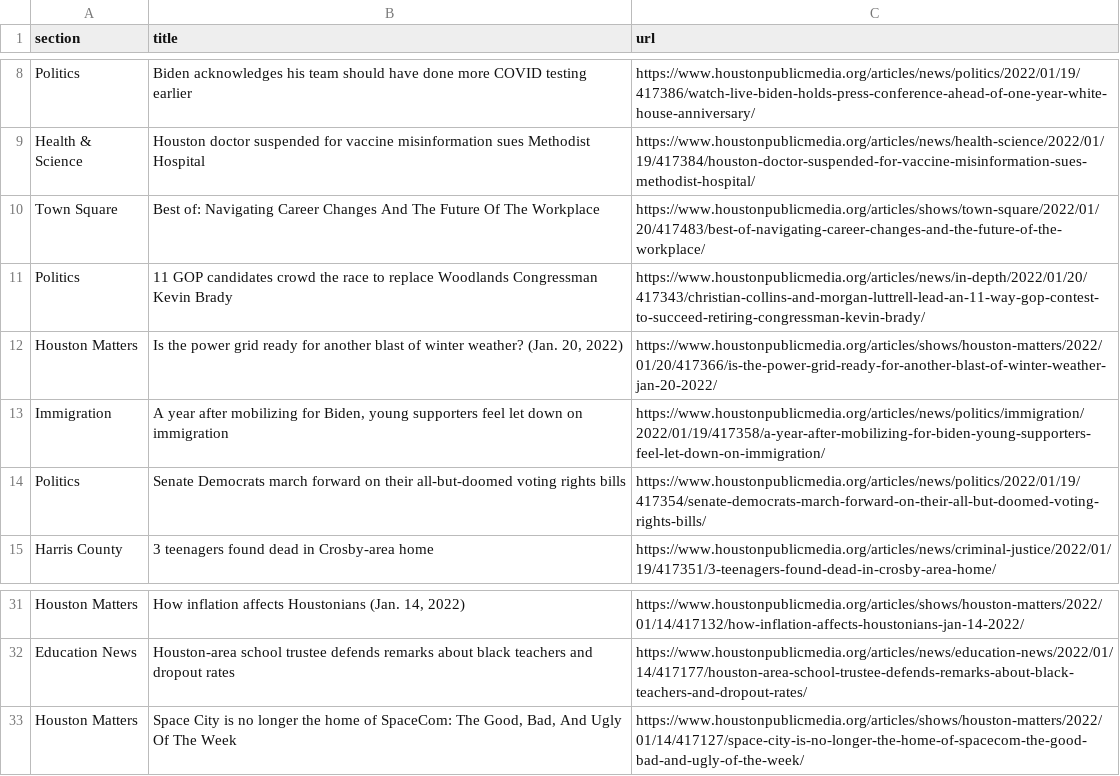
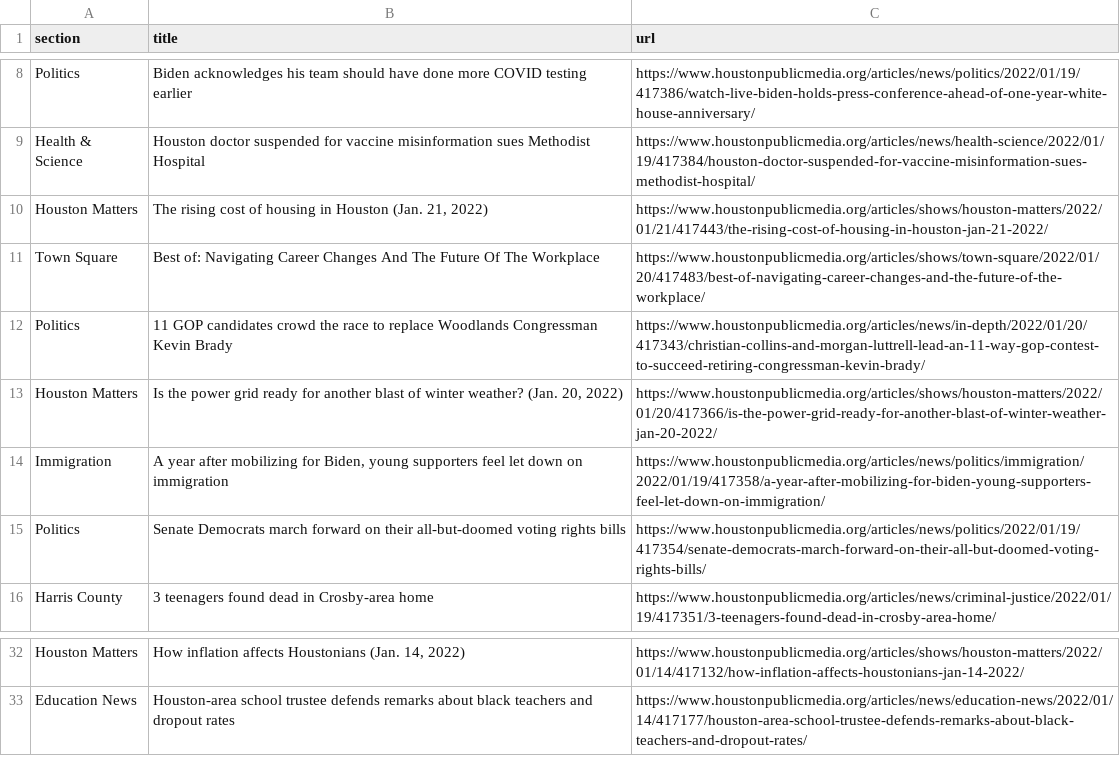
Before and after one commit to jessieblaeser/Autoscraper-Houston-NPR, a CSV file: npr.csv, drawn as a sheet; only a part is shown, gaps mark what is left out; removed rows and columns are numbered as before the commit, all else as after; the diff names each change by its address in the sheet, - before the commit and + after, or states it on an @@ line.

```diff
--- a/npr.csv
+++ b/npr.csv
+row 10: Houston Matters | The rising cost of housing in Houston (Jan. 21, 2022) | https://www.houstonpublicmedia.org/articles/shows/houston-matters/2022/01/21/417443/the-rising-cost-of-housing-in-houston-jan-21-2022/
-row 33: Houston Matters | Space City is no longer the home of SpaceCom: The Good, Bad, And Ugly Of The Week | https://www.houstonpublicmedia.org/articles/shows/houston-matters/2022/01/14/417127/space-city-is-no-longer-the-home-of-spacecom-the-good-bad-and-ugly-of-the-week/
```
